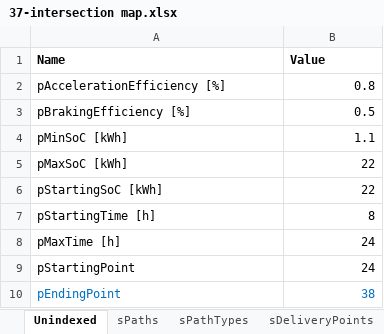
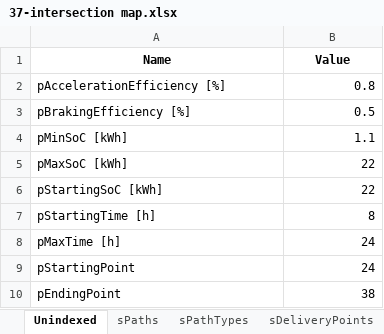
Before and after one commit to RodrigoCastroF/TFM-EV-Routing, an Excel workbook: data/37-intersection map.xlsx, sheet Unindexed, drawn as a sheet; values as stored, in another font and other column widths than the file's, no borders; the diff names each change by its address in the sheet, - before the commit and + after, or states it on an @@ line.

```diff
--- a/data/37-intersection map.xlsx (sheet Unindexed)
+++ b/data/37-intersection map.xlsx (sheet Unindexed)
-A1:B1 alignment: left
+A1:B1 alignment: center
-A10:B10 text colour: #0070C0
+A10:B10 text colour: black
```
Also changed, not shown: sheet sDeliveryPoints, sheet sPathTypes, sheet sChargingStations, other sheet tabs, formulas that keep their value, data/37-intersection map EV1 Solution.xlsx, data/37-intersection map EV2 Solution.xlsx, 8 other files.
